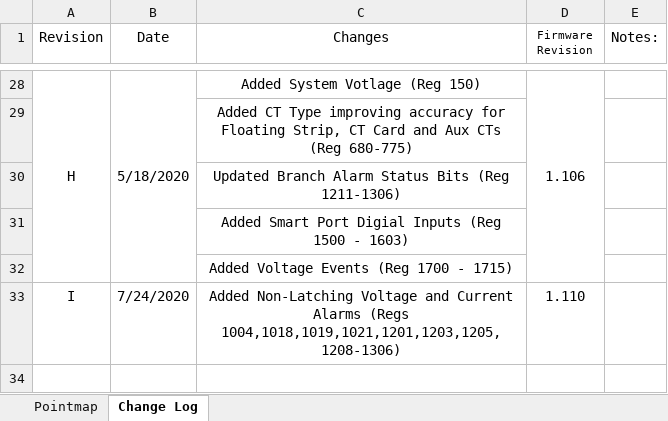
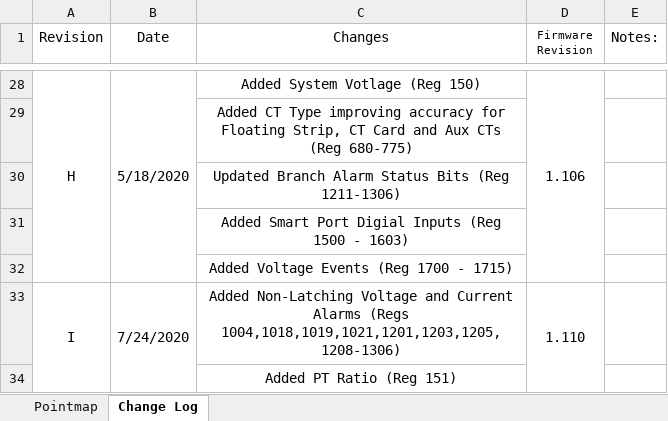
Before and after one commit to IncuSense/PublicDocuments, an Excel workbook: Modbus Pointmap/Incusense_Pointmap_RevI.xlsx, sheet Change Log, drawn as a sheet; only a part is shown, gaps mark what is left out; values as stored, in another font and other column widths than the file's, no borders; the diff names each change by its address in the sheet, - before the commit and + after, or states it on an @@ line.

```diff
--- a/Modbus Pointmap/Incusense_Pointmap_RevI.xlsx (sheet Change Log)
+++ b/Modbus Pointmap/Incusense_Pointmap_RevI.xlsx (sheet Change Log)
+A33:A34 merged
+B33:B34 merged
+D33:D34 merged
+row 34:  |  | Added PT Ratio (Reg 151)
```
Also changed, not shown: sheet Pointmap, 4 other files.
